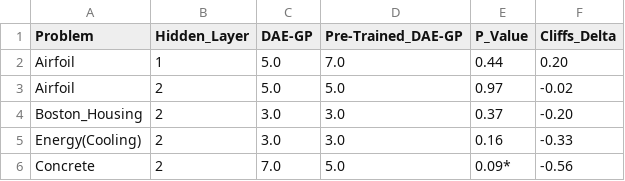
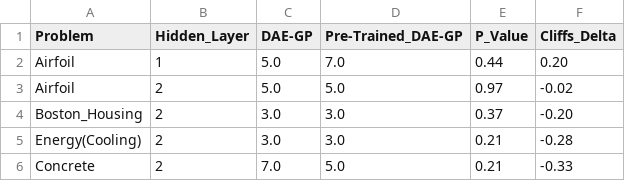
Before and after one commit to roman91DE/master_thesis, a CSV file: data/summary_table_best_size_median.csv, drawn as a sheet.

```diff
--- a/data/summary_table_best_size_median.csv
+++ b/data/summary_table_best_size_median.csv
@@ -4,3 +4,3 @@ Airfoil,2,5.0,5.0,0.97,-0.02
 Boston_Housing,2,3.0,3.0,0.37,-0.20
-Energy(Cooling),2,3.0,3.0,0.16,-0.33
-Concrete,2,7.0,5.0,0.09*,-0.56
+Energy(Cooling),2,3.0,3.0,0.21,-0.28
+Concrete,2,7.0,5.0,0.21,-0.33
```
Also changed, not shown: data/summary_table_best_size_mean.csv, data/summary_table_final_fit_mean.csv, 36 other files.
